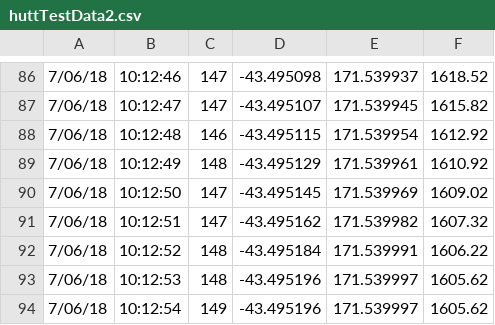
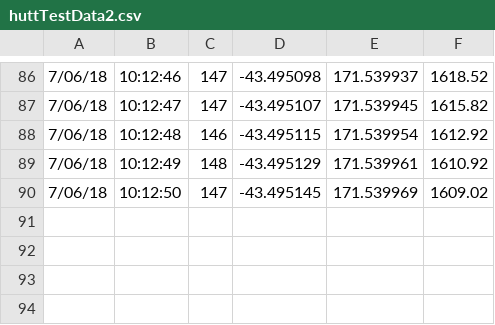
Before and after one commit to ambroseled/SnoGo-SnowSports-Tracker, a CSV file: Fitness-Tracker-App/huttTestData2.csv, drawn as a sheet; only a part is shown, gaps mark what is left out; the diff names each change by its address in the sheet, - before the commit and + after, or states it on an @@ line.

Commit message:
Editing test data

```diff
--- a/Fitness-Tracker-App/huttTestData2.csv
+++ b/Fitness-Tracker-App/huttTestData2.csv
-row 91: 7/06/18 | 10:12:51 | 147 | -43.495162 | 171.539982 | 1607.32
-row 92: 7/06/18 | 10:12:52 | 148 | -43.495184 | 171.539991 | 1606.22
-row 93: 7/06/18 | 10:12:53 | 148 | -43.495196 | 171.539997 | 1605.62
-row 94: 7/06/18 | 10:12:54 | 149 | -43.495196 | 171.539997 | 1605.62
```
